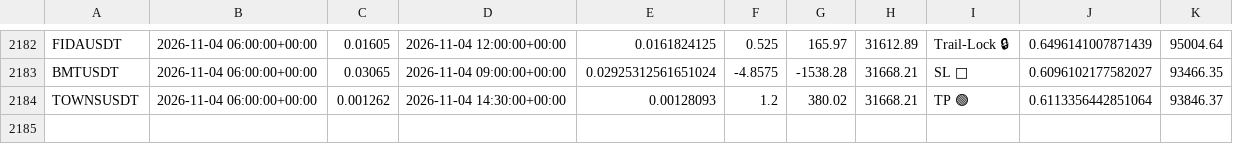
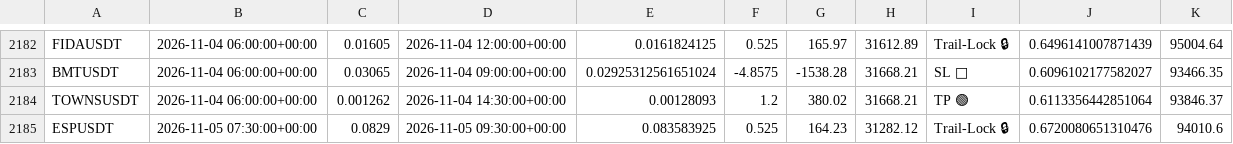
Before and after one commit to tlal1000666-ux/wurfect, a CSV file: trades_log.csv, drawn as a sheet; only a part is shown, gaps mark what is left out.

```diff
--- a/trades_log.csv
+++ b/trades_log.csv
@@ -2184 +2184,2 @@ BMTUSDT,2026-11-04 06:00:00+00:00,0.03065,2026-11-04 09:00:00+00:00,0.0292531256
 TOWNSUSDT,2026-11-04 06:00:00+00:00,0.001262,2026-11-04 14:30:00+00:00,0.00128093,1.2,380.02,31668.21,TP 🟢,0.6113356442851064,93846.37
+ESPUSDT,2026-11-05 07:30:00+00:00,0.0829,2026-11-05 09:30:00+00:00,0.083583925,0.525,164.23,31282.12,Trail-Lock 🔒,0.6720080651310476,94010.6
```
Also changed, not shown: shadow_trades_log.csv, 1 other file.
